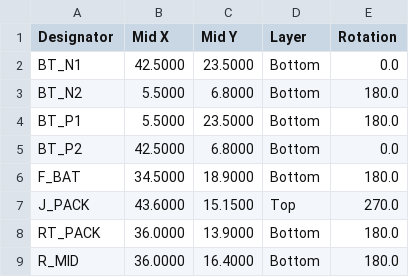
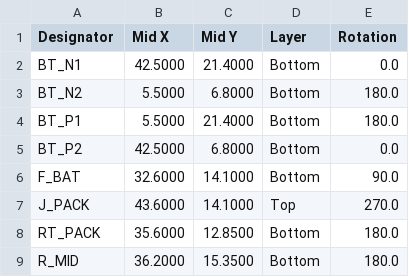
Before and after one commit to AmbireTech/ice, a CSV file: production/pack-order/pack_positions-jlc.csv, drawn as a sheet.

```diff
--- a/production/pack-order/pack_positions-jlc.csv
+++ b/production/pack-order/pack_positions-jlc.csv
@@ -1,9 +1,9 @@
 Designator,Mid X,Mid Y,Layer,Rotation
-BT_N1,42.5000,23.5000,Bottom,0.0
+BT_N1,42.5000,21.4000,Bottom,0.0
 BT_N2,5.5000,6.8000,Bottom,180.0
-BT_P1,5.5000,23.5000,Bottom,180.0
+BT_P1,5.5000,21.4000,Bottom,180.0
 BT_P2,42.5000,6.8000,Bottom,0.0
-F_BAT,34.5000,18.9000,Bottom,180.0
-J_PACK,43.6000,15.1500,Top,270.0
-RT_PACK,36.0000,13.9000,Bottom,180.0
-R_MID,36.0000,16.4000,Bottom,180.0
+F_BAT,32.6000,14.1000,Bottom,90.0
+J_PACK,43.6000,14.1000,Top,270.0
+RT_PACK,35.6000,12.8500,Bottom,180.0
+R_MID,36.2000,15.3500,Bottom,180.0
```
Also changed, not shown: 32 other files.
